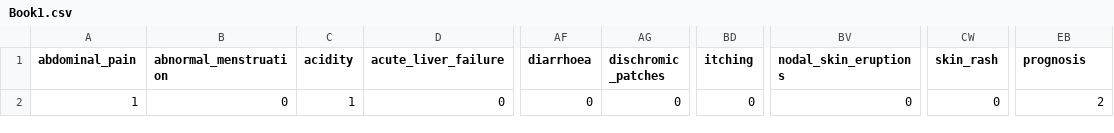
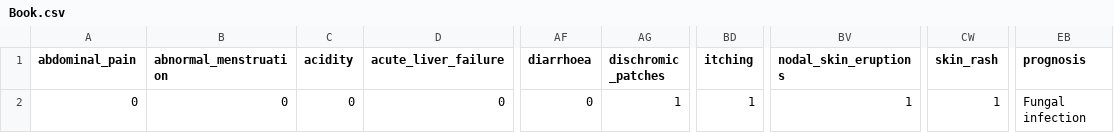
Before and after one commit to sainikcodes24x7/ChooseLyf, a CSV file: Book.csv (was Book1.csv), drawn as a sheet; only a part is shown, gaps mark what is left out; the diff names each change by its address in the sheet, - before the commit and + after, or states it on an @@ line.

```diff
--- a/Book1.csv
+++ b/Book.csv
-A2 (abdominal_pain): 1
+A2 (abdominal_pain): 0
-C2 (acidity): 1
+C2 (acidity): 0
-AG2 (dischromic _patches): 0
+AG2 (dischromic _patches): 1
-BD2 (itching): 0
+BD2 (itching): 1
-BV2 (nodal_skin_eruptions): 0
+BV2 (nodal_skin_eruptions): 1
-CW2 (skin_rash): 0
+CW2 (skin_rash): 1
-EB2 (prognosis): 2
+EB2 (prognosis): Fungal infection
```
Also changed, not shown: 4 other files.
